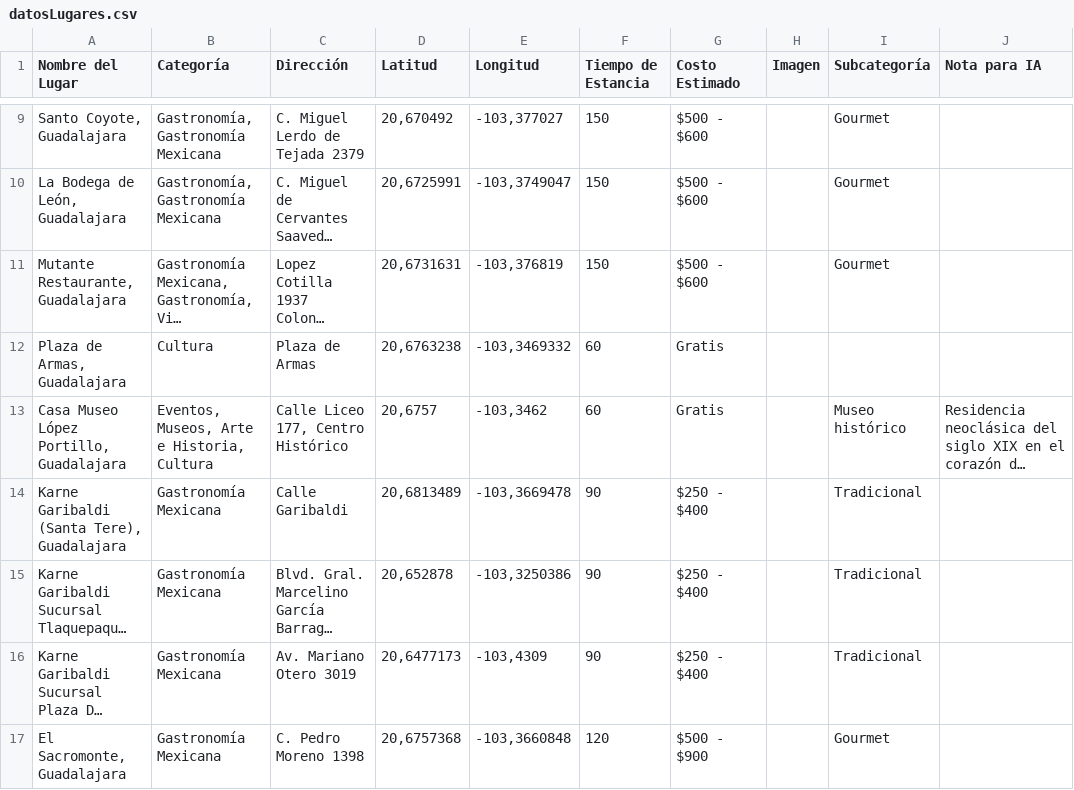
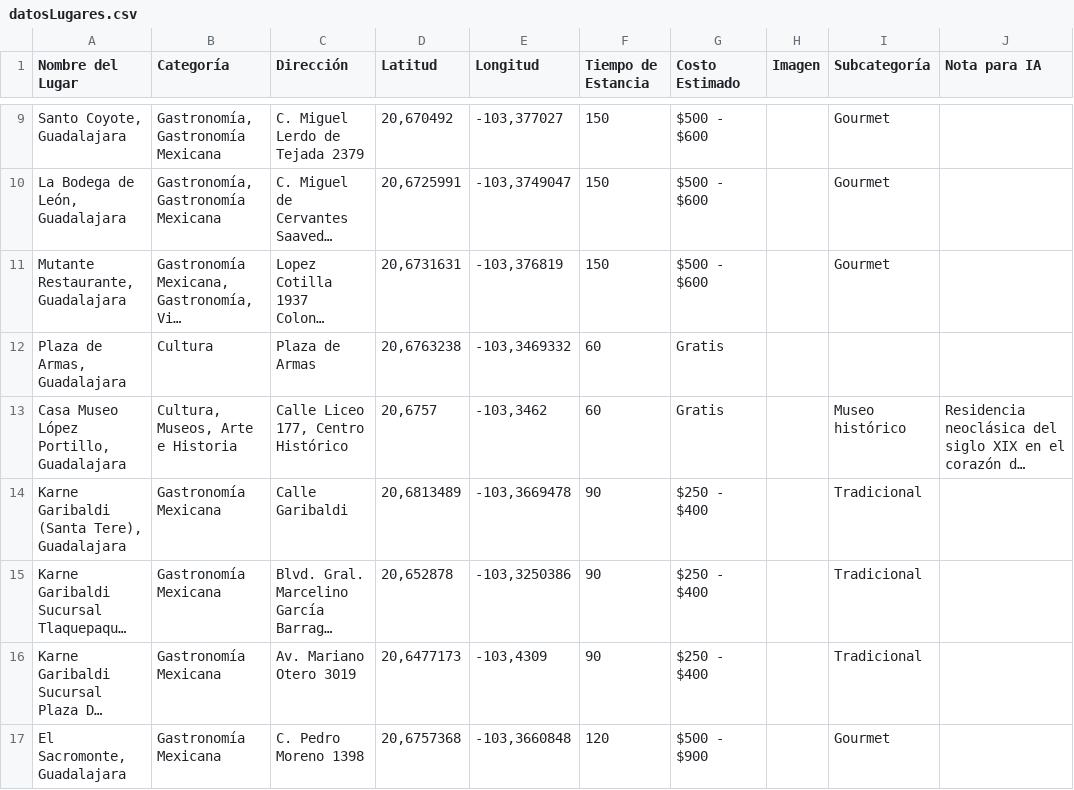
Before and after one commit to saggomezz/Pitzbol-Frontend, a CSV file: public/datosLugares.csv, drawn as a sheet; only a part is shown, gaps mark what is left out; long unchanged cells end in …; the diff names each change by its address in the sheet, - before the commit and + after, or states it on an @@ line.

Commit message:
mejora

```diff
--- a/public/datosLugares.csv
+++ b/public/datosLugares.csv
-B13 (Categoría): Eventos, Museos, Arte e Historia, Cultura
+B13 (Categoría): Cultura, Museos, Arte e Historia
```
